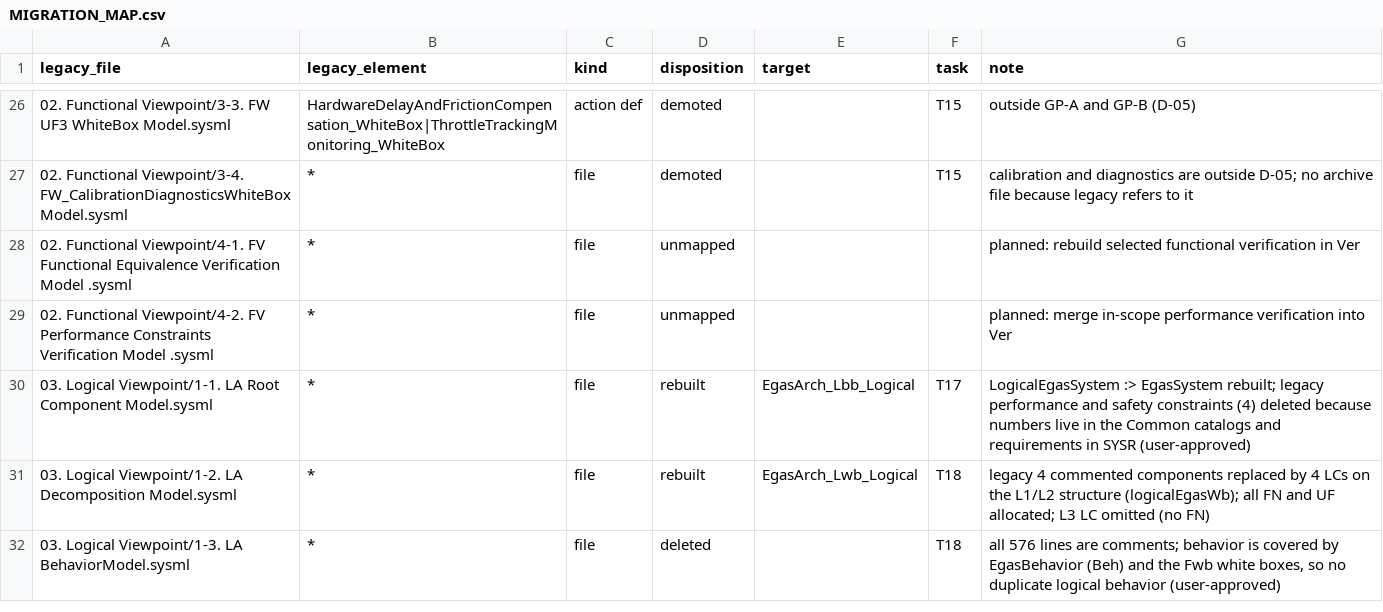
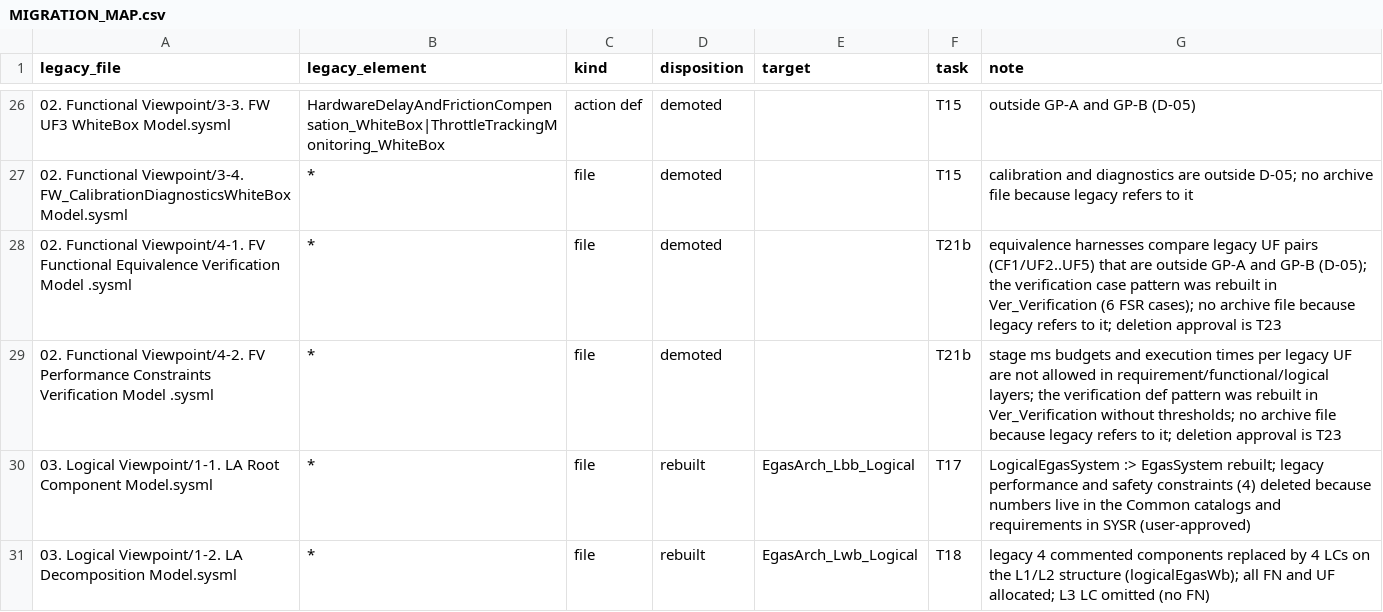
Before and after one commit to suhochu/EGASwithSysMLV2, a CSV file: egas2/memory/MIGRATION_MAP.csv, drawn as a sheet; only a part is shown, gaps mark what is left out; the shorter side is filled out with more unchanged rows.

Commit message:
egas2: T21b verification, trace views, AQ results, OI-23/24

```diff
--- a/egas2/memory/MIGRATION_MAP.csv
+++ b/egas2/memory/MIGRATION_MAP.csv
@@ -27,4 +27,4 @@ legacy_file,legacy_element,kind,disposition,target,task,note
 02. Functional Viewpoint/3-4. FW_CalibrationDiagnosticsWhiteBoxModel.sysml,*,file,demoted,,T15,calibration and diagnostics are outside D-05; no archive file because legacy refers to it
-02. Functional Viewpoint/4-1. FV Functional Equivalence Verification Model .sysml,*,file,unmapped,,,planned: rebuild selected functional verification in Ver
-02. Functional Viewpoint/4-2. FV Performance Constraints Verification Model .sysml,*,file,unmapped,,,planned: merge in-scope performance verification into Ver
+02. Functional Viewpoint/4-1. FV Functional Equivalence Verification Model .sysml,*,file,demoted,,T21b,equivalence harnesses compare legacy UF pairs (CF1/UF2..UF5) that are outside GP-A and GP-B (D-05); the verification case pattern was rebuilt in Ver_Verification (6 FSR cases); no archive file because legacy refers to it; deletion approval is T23
+02. Functional Viewpoint/4-2. FV Performance Constraints Verification Model .sysml,*,file,demoted,,T21b,stage ms budgets and execution times per legacy UF are not allowed in requirement/functional/logical layers; the verification def pattern was rebuilt in Ver_Verification without thresholds; no archive file because legacy refers to it; deletion approval is T23
 03. Logical Viewpoint/1-1. LA Root Component Model.sysml,*,file,rebuilt,EgasArch_Lbb_Logical,T17,"LogicalEgasSystem :> EgasSystem rebuilt; legacy performance and safety constraints (4) deleted because numbers live in the Common catalogs and requirements in SYSR (user-approved)"
```
Also changed, not shown: egas2/memory/KPI_LOG.csv, 17 other files.
